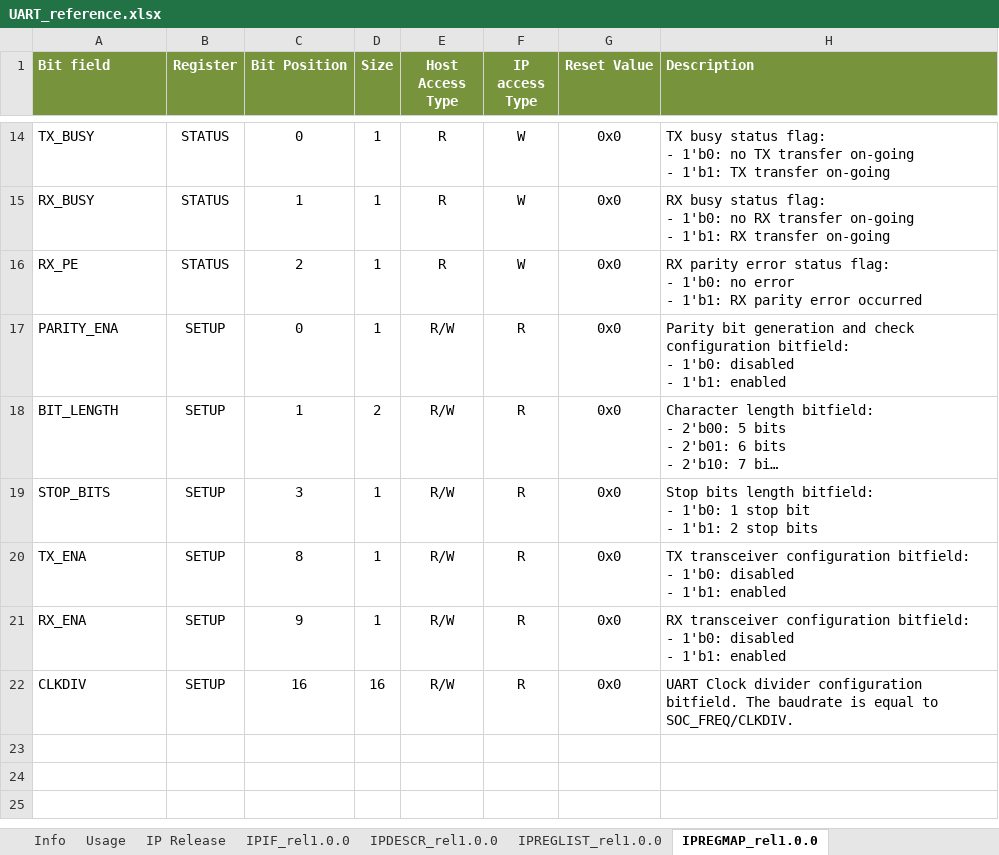
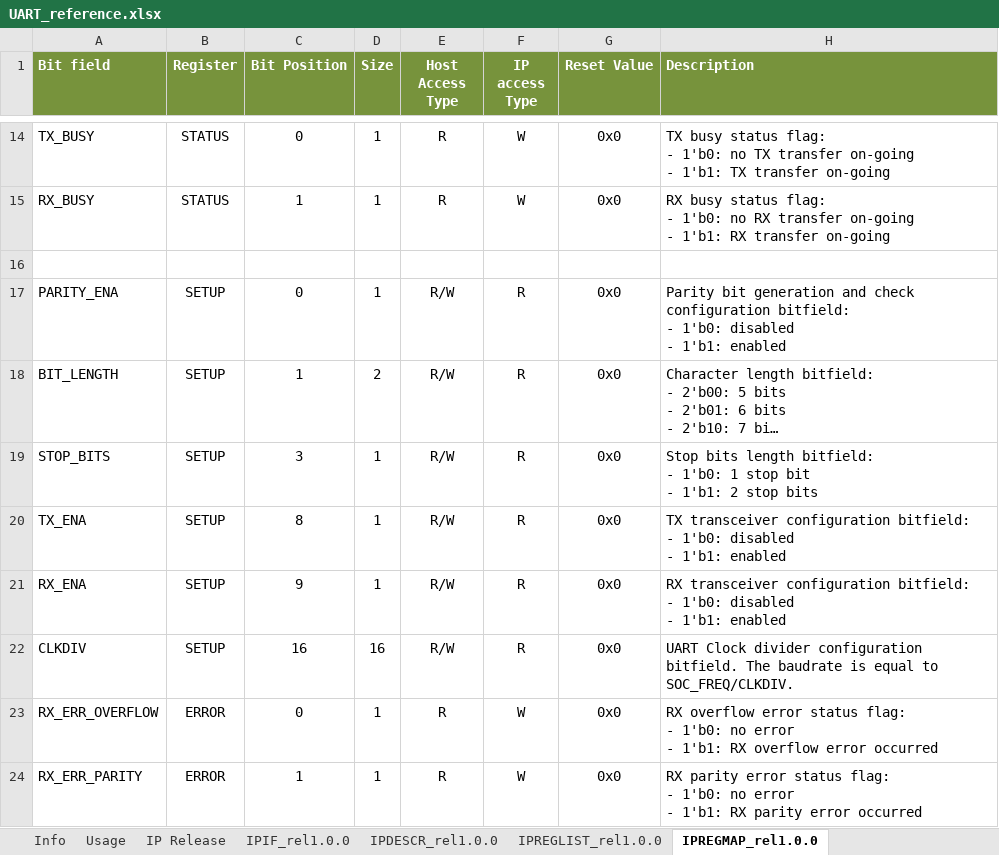
Before and after one commit to pulp-platform/udma_uart, an Excel workbook: docs/UART_reference.xlsx, sheet IPREGMAP_rel1.0.0, drawn as a sheet; only a part is shown, gaps mark what is left out; long unchanged cells end in …; values as stored, in another font and other column widths than the file's, no borders; ↵ is a line break in a cell; the diff names each change by its address in the sheet, - before the commit and + after, or states it on an @@ line.

Commit message:
Improved error management and added RX character event

```diff
--- a/docs/UART_reference.xlsx (sheet IPREGMAP_rel1.0.0)
+++ b/docs/UART_reference.xlsx (sheet IPREGMAP_rel1.0.0)
-row 16: RX_PE | STATUS | 2 | 1 | R | W | 0x0 | RX parity error status flag: ↵ - 1'b0: no error ↵ - 1'b1: RX parity error occurred
+row 16: (empty)
+row 23: RX_ERR_OVERFLOW | ERROR | 0 | 1 | R | W | 0x0 | RX overflow error status flag: ↵ - 1'b0: no error ↵ - 1'b1: RX overflow error occurred
+row 24: RX_ERR_PARITY | ERROR | 1 | 1 | R | W | 0x0 | RX parity error status flag: ↵ - 1'b0: no error ↵ - 1'b1: RX parity error occurred
```
Also changed, not shown: sheet IPREGLIST_rel1.0.0, sheet IPIF_rel1.0.0, 3 other files.
